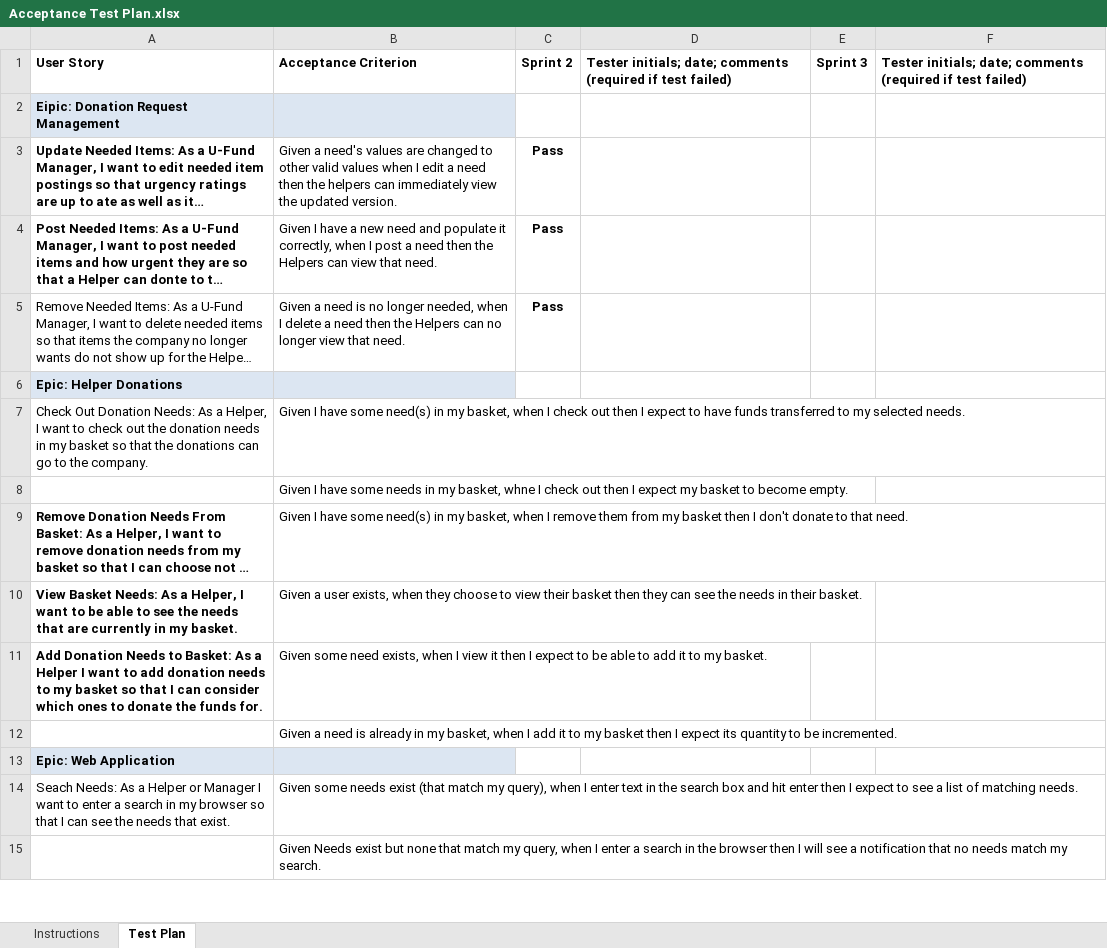
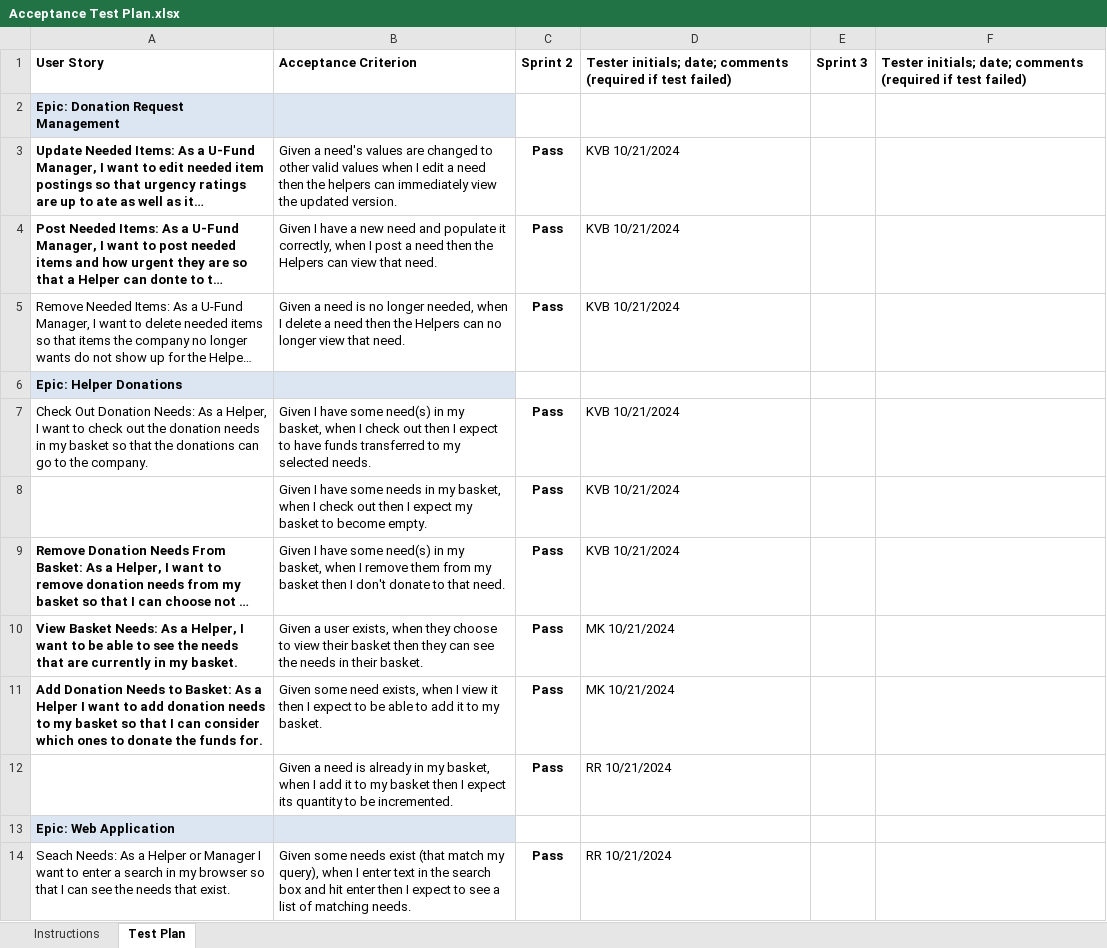
Before and after one commit to kvanbortel/swen-261-team-project, an Excel workbook: etc/Acceptance Test Plan.xlsx, sheet Test Plan, drawn as a sheet; only a part is shown; long unchanged cells end in …; values as stored, in another font and other column widths than the file's, no borders; conditional formats not drawn; removed rows and columns are numbered as before the commit, all else as after; the diff covers the shown part only; the diff names each change by its address in the sheet, - before the commit and + after, or states it on an @@ line.

Commit message:
Updated Acceptance Test Plan

```diff
--- a/etc/Acceptance Test Plan.xlsx (sheet Test Plan)
+++ b/etc/Acceptance Test Plan.xlsx (sheet Test Plan)
-A2: Eipic: Donation Request Management
+A2: Epic: Donation Request Management
-D3:D5: (empty)
+D3:D5: KVB 10/21/2024
-C7: (empty)
+C7: Pass
-D7: (empty)
+D7: KVB 10/21/2024
-row 8:  | Given I have some needs in my basket, whne I check out then I expect my basket to become empty.
+row 8:  | Given I have some needs in my basket, when I check out then I expect my basket to become empty. | Pass | KVB 10/21/2024
-C9:C11: (empty)
+C9:C11: Pass
-D9: (empty)
+D9: KVB 10/21/2024
-D10:D11: (empty)
+D10:D11: MK 10/21/2024
-row 12:  | Given a need is already in my basket, when I add it to my basket then I expect its quantity to be incremented.
+row 12:  | Given a need is already in my basket, when I add it to my basket then I expect its quantity to be incremented. | Pass | RR 10/21/2024
-C14: (empty)
+C14: Pass
-D14: (empty)
+D14: RR 10/21/2024
-row 15:  | Given Needs exist but none that match my query, when I enter a search in the browser then I will see a notification that no needs match my search.
```
Also changed, not shown: 4 added rows, 3 removed rows and 12 edited cells elsewhere in this sheet.
